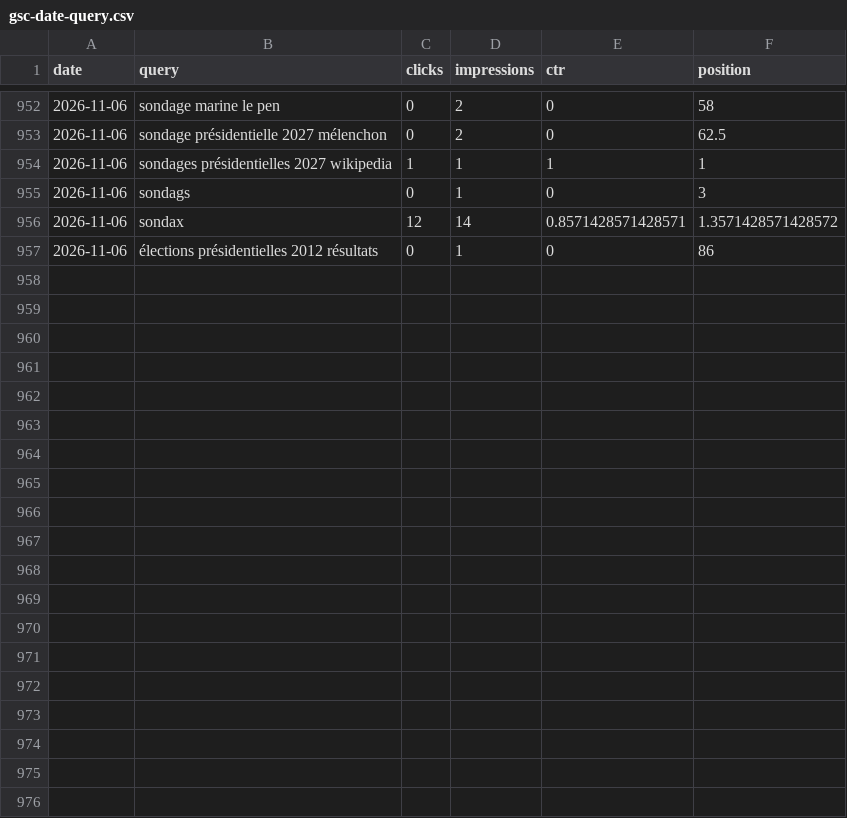
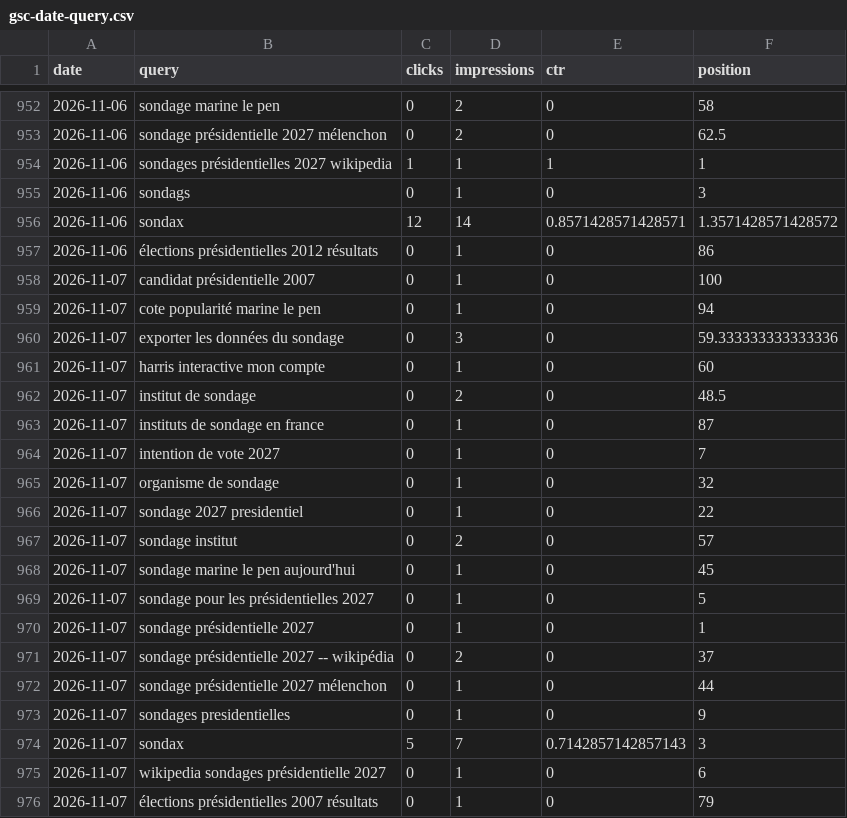
Before and after one commit to mbaffert/sondax, a CSV file: data/gsc/gsc-date-query.csv, drawn as a sheet; only a part is shown, gaps mark what is left out.

```diff
--- a/data/gsc/gsc-date-query.csv
+++ b/data/gsc/gsc-date-query.csv
@@ -957 +957,20 @@ date,query,clicks,impressions,ctr,position
 2026-11-06,élections présidentielles 2012 résultats,0,1,0,86
+2026-11-07,candidat présidentielle 2007,0,1,0,100
+2026-11-07,cote popularité marine le pen,0,1,0,94
+2026-11-07,exporter les données du sondage,0,3,0,59.333333333333336
+2026-11-07,harris interactive mon compte,0,1,0,60
+2026-11-07,institut de sondage,0,2,0,48.5
+2026-11-07,instituts de sondage en france,0,1,0,87
+2026-11-07,intention de vote 2027,0,1,0,7
+2026-11-07,organisme de sondage,0,1,0,32
+2026-11-07,sondage 2027 presidentiel,0,1,0,22
+2026-11-07,sondage institut,0,2,0,57
+2026-11-07,sondage marine le pen aujourd'hui,0,1,0,45
+2026-11-07,sondage pour les présidentielles 2027,0,1,0,5
+2026-11-07,sondage présidentielle 2027,0,1,0,1
+2026-11-07,sondage présidentielle 2027 -- wikipédia,0,2,0,37
+2026-11-07,sondage présidentielle 2027 mélenchon,0,1,0,44
+2026-11-07,sondages presidentielles,0,1,0,9
+2026-11-07,sondax,5,7,0.7142857142857143,3
+2026-11-07,wikipedia sondages présidentielle 2027,0,1,0,6
+2026-11-07,élections présidentielles 2007 résultats,0,1,0,79
```
Also changed, not shown: data/gsc/gsc-date-device.csv, data/gsc/gsc-date-page.csv, 1 other file.
